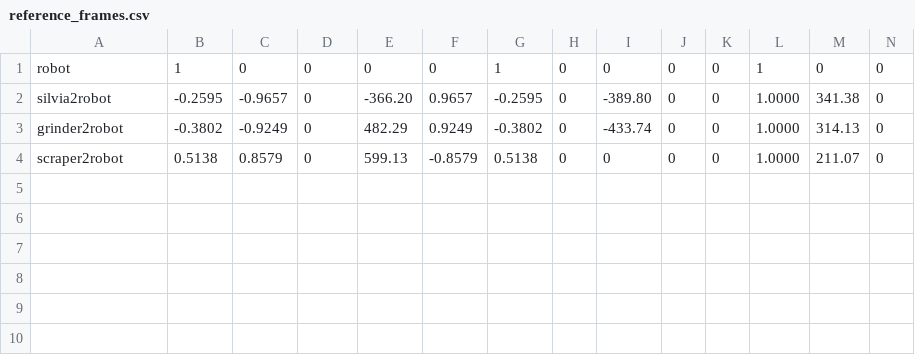
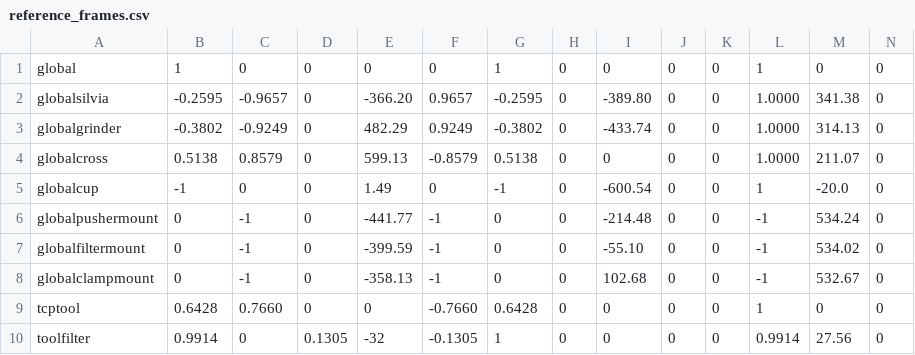
Before and after one commit to zebbarry/manipulators, a CSV file: reference_frames.csv, drawn as a sheet; only a part is shown; rows hold the shown columns only; the diff names each change by its address in the sheet, - before the commit and + after, or states it on an @@ line.

Commit message:
New reference frames

```diff
--- a/reference_frames.csv
+++ b/reference_frames.csv
-A1: robot
+A1: global
-A2: silvia2robot
+A2: globalsilvia
-A3: grinder2robot
+A3: globalgrinder
-A4: scraper2robot
+A4: globalcross
+row 5: globalcup | -1 | 0 | 0 | 1.49 | 0 | -1 | 0 | -600.54 | 0 | 0 | 1 | -20.0 | 0
+row 6: globalpushermount | 0 | -1 | 0 | -441.77 | -1 | 0 | 0 | -214.48 | 0 | 0 | -1 | 534.24 | 0
+row 7: globalfiltermount | 0 | -1 | 0 | -399.59 | -1 | 0 | 0 | -55.10 | 0 | 0 | -1 | 534.02 | 0
+row 8: globalclampmount | 0 | -1 | 0 | -358.13 | -1 | 0 | 0 | 102.68 | 0 | 0 | -1 | 532.67 | 0
+row 9: tcptool | 0.6428 | 0.7660 | 0 | 0 | -0.7660 | 0.6428 | 0 | 0 | 0 | 0 | 1 | 0 | 0
+row 10: toolfilter | 0.9914 | 0 | 0.1305 | -32 | -0.1305 | 1 | 0 | 0 | 0 | 0 | 0.9914 | 27.56 | 0
```
Also changed, not shown: 9 other files.
